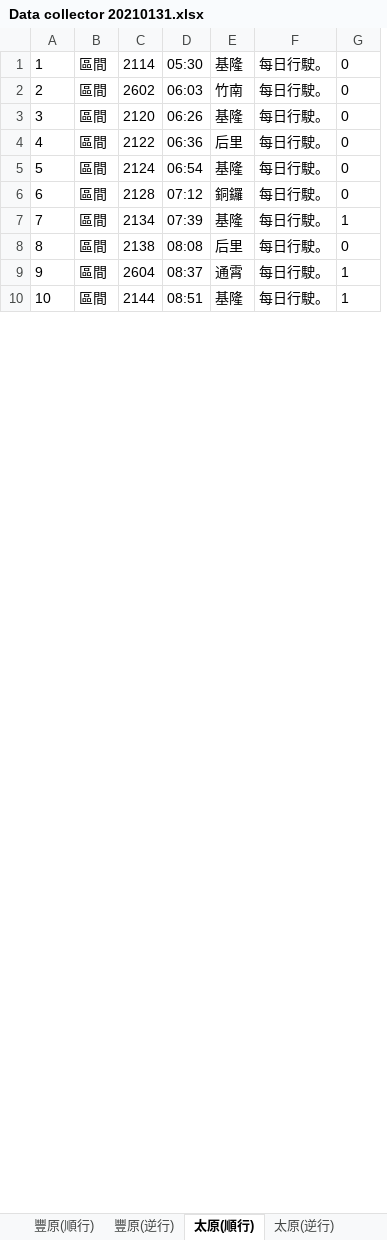
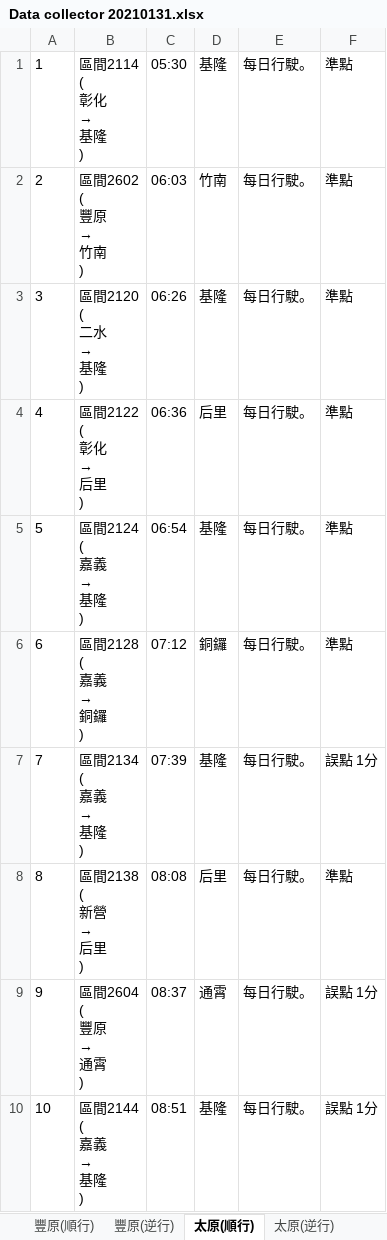
Before and after one commit to GoldenWanGila/Collage-Project, an Excel workbook: Data/Railway/Data collector 20210131.xlsx, sheet 太原(順行), drawn as a sheet; only a part is shown; values as stored, in another font and other column widths than the file's, no borders; removed rows and columns are numbered as before the commit, all else as after; ↵ is a line break in a cell; the diff names each change by its address in the sheet, - before the commit and + after, or states it on an @@ line.

```diff
--- a/Data/Railway/Data collector 20210131.xlsx (sheet 太原(順行))
+++ b/Data/Railway/Data collector 20210131.xlsx (sheet 太原(順行))
-column B, rows 1-10: all 區間
-column C, rows 1-10: 2114 | 2602 | 2120 | 2122 | 2124 | 2128 | 2134 | 2138 | 2604 | 2144
+column B, rows 1-10: 區間2114 ↵ ( ↵ 彰化 ↵ → ↵ 基隆 ↵ ) | 區間2602 ↵ ( ↵ 豐原 ↵ → ↵ 竹南 ↵ ) | 區間2120 ↵ ( ↵ 二水 ↵ → ↵ 基隆 ↵ ) | 區間2122 ↵ ( ↵ 彰化 ↵ → ↵ 后里 ↵ ) | 區間2124 ↵ ( ↵ 嘉義 ↵ → ↵ 基隆 ↵ ) | 區間2128 ↵ ( ↵ 嘉義 ↵ → ↵ 銅鑼 ↵ ) | 區間2134 ↵ ( ↵ 嘉義 ↵ → ↵ 基隆 ↵ ) | 區間2138 ↵ ( ↵ 新營 ↵ → ↵ 后里 ↵ ) | 區間2604 ↵ ( ↵ 豐原 ↵ → ↵ 通霄 ↵ ) | 區間2144 ↵ ( ↵ 嘉義 ↵ → ↵ 基隆 ↵ )
-column G, rows 1-10: 0 | 0 | 0 | 0 | 0 | 0 | 1 | 0 | 1 | 1
+column F, rows 1-10: 準點 | 準點 | 準點 | 準點 | 準點 | 準點 | 誤點 1分 | 準點 | 誤點 1分 | 誤點 1分
```
Also changed, not shown: sheet 太原(逆行), sheet 潭子(逆行), sheet 潭子(順行), sheet 基隆(順行), sheet 新烏日(順行), sheet 苗栗(順行), 35 more sheets, Data/Railway/Data collector 20210129.xlsx, Data/Railway/Data collector 20210130.xlsx, 6 other files.
